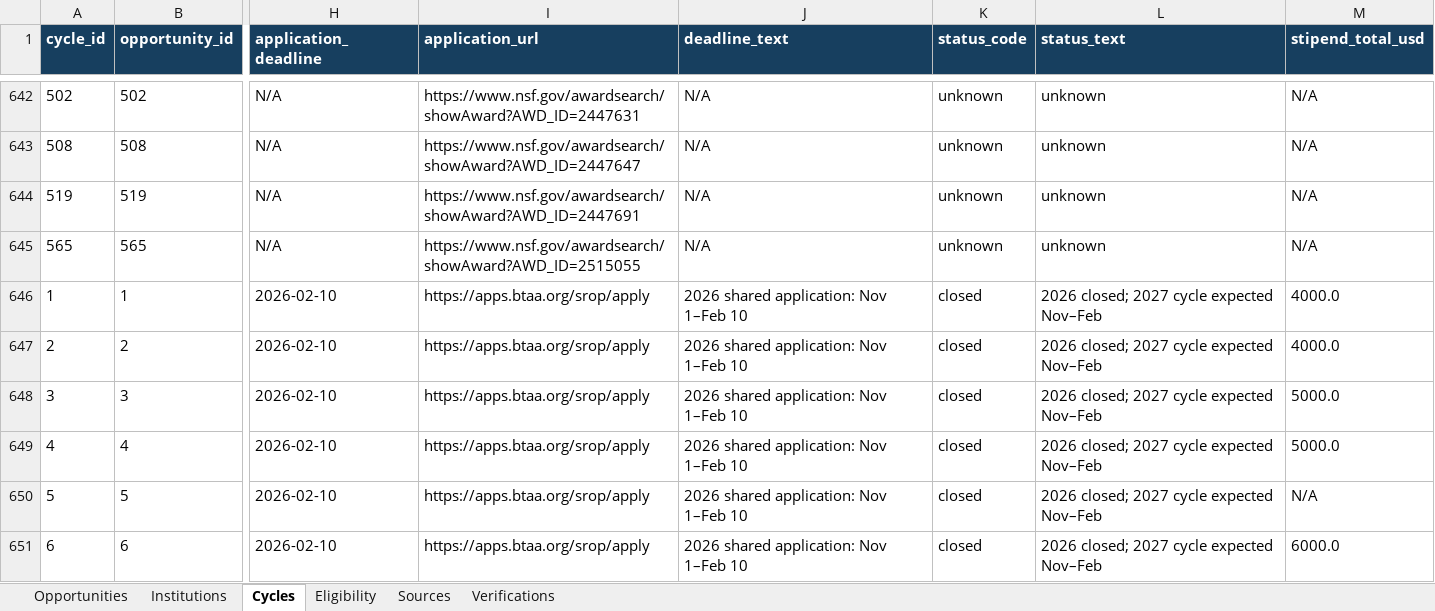
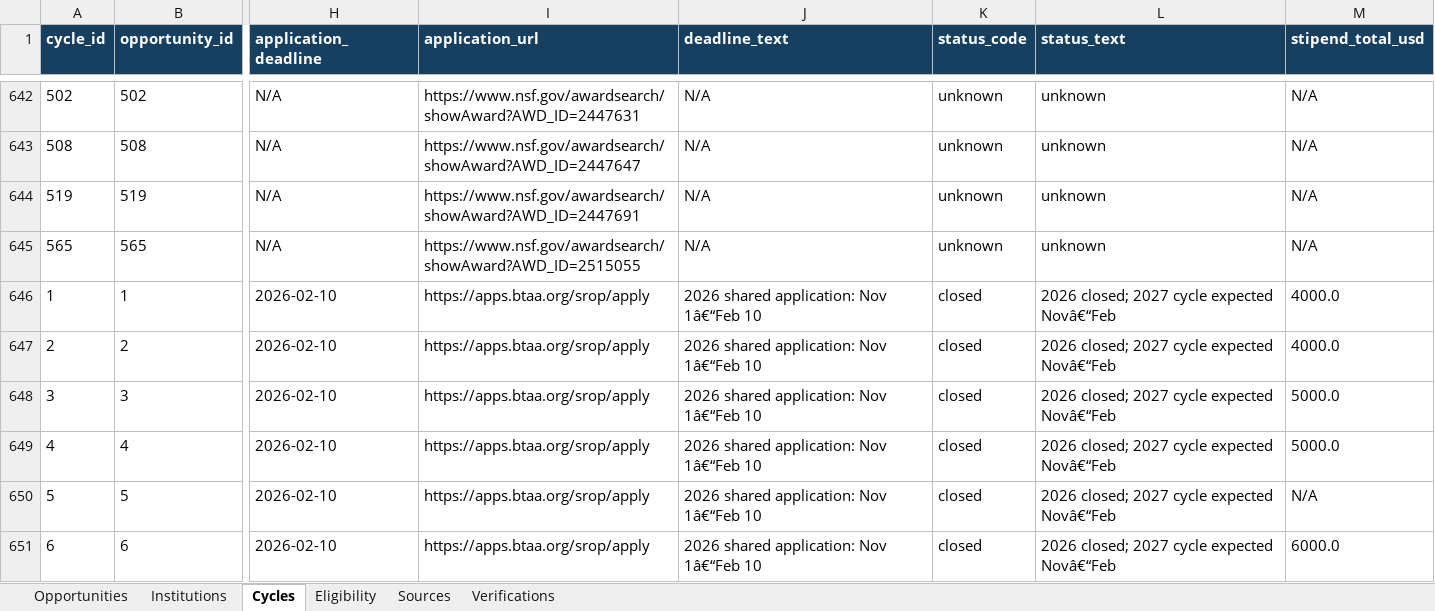
Before and after one commit to Cortical-Analysis-Lab/CorticalAnalysisLab, an Excel workbook: data/summer-research/review/summer_research_catalog_review.xlsx, sheet Cycles, drawn as a sheet; only a part is shown, gaps mark what is left out; values as stored, in another font and other column widths than the file's, no borders; table styles not drawn; the diff covers the shown part only; the diff names each change by its address in the sheet, - before the commit and + after, or states it on an @@ line.

```diff
--- a/data/summer-research/review/summer_research_catalog_review.xlsx (sheet Cycles)
+++ b/data/summer-research/review/summer_research_catalog_review.xlsx (sheet Cycles)
-J646:J651 (deadline_text): 2026 shared application: Nov 1–Feb 10
+J646:J651 (deadline_text): 2026 shared application: Nov 1â€“Feb 10
-L646:L651 (status_text): 2026 closed; 2027 cycle expected Nov–Feb
+L646:L651 (status_text): 2026 closed; 2027 cycle expected Novâ€“Feb
```
Also changed, not shown: 69 added rows and 16 edited cells elsewhere in this sheet, sheet Opportunities, sheet Eligibility, sheet Verifications, sheet Sources, sheet Institutions, 25 other files.
